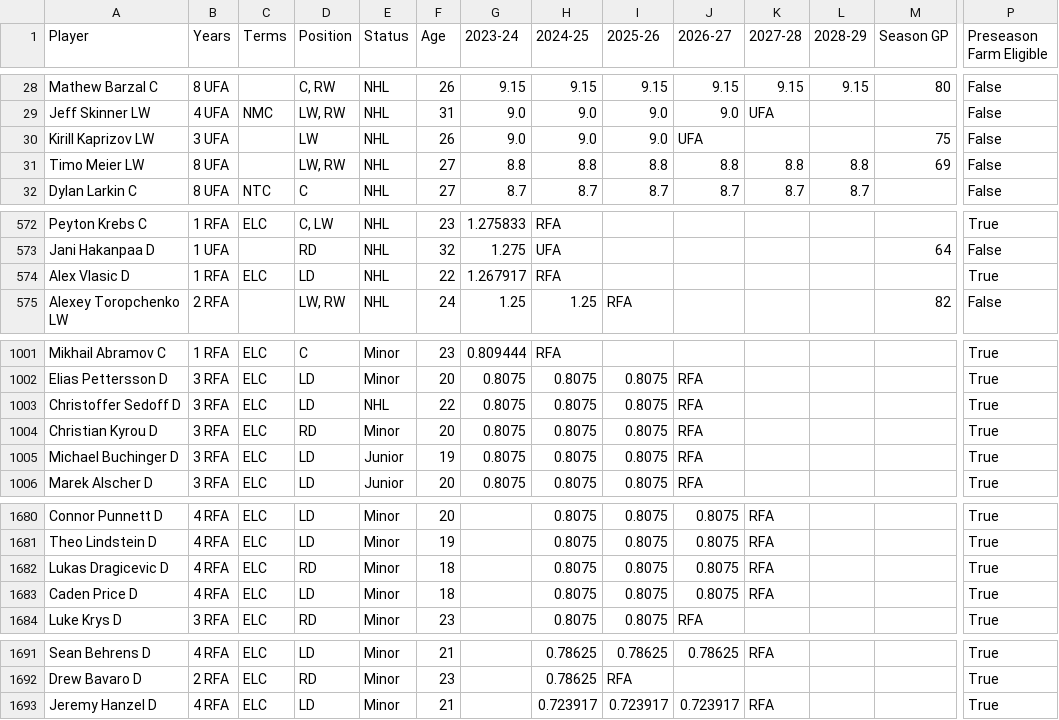
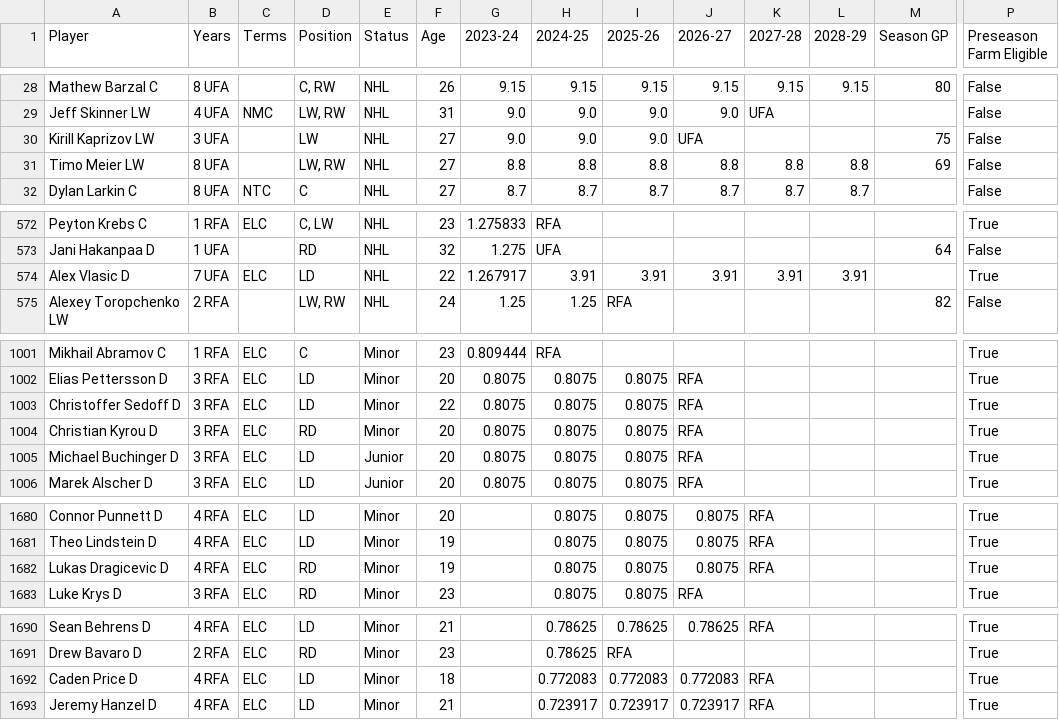
Before and after one commit to kww271/qBneK36JpdQetizHcQM7DMrCSz, a CSV file: caphits.csv, drawn as a sheet; only a part is shown, gaps mark what is left out; removed rows and columns are numbered as before the commit, all else as after; rows hold the shown columns only; the diff covers the shown part only; the diff names each change by its address in the sheet, - before the commit and + after, or states it on an @@ line.

Commit message:
Updated April 27, 2024 at 20:54

```diff
--- a/caphits.csv
+++ b/caphits.csv
-F30 (Age): 26
+F30 (Age): 27
-B574 (Years): 1 RFA
+B574 (Years): 7 UFA
-H574 (2024-25): RFA
+H574 (2024-25): 3.91
-I574 (2025-26): (empty)
+I574 (2025-26): 3.91
-J574 (2026-27): (empty)
+J574 (2026-27): 3.91
-K574 (2027-28): (empty)
+K574 (2027-28): 3.91
-L574 (2028-29): (empty)
+L574 (2028-29): 3.91
-E1003 (Status): NHL
+E1003 (Status): Minor
-F1005 (Age): 19
+F1005 (Age): 20
-F1682 (Age): 18
+F1682 (Age): 19
-row 1683: Caden Price D | 4 RFA | ELC | LD | Minor | 18 |  | 0.8075 | 0.8075 | 0.8075 | RFA |  |  | True
+row 1692: Caden Price D | 4 RFA | ELC | LD | Minor | 18 |  | 0.772083 | 0.772083 | 0.772083 | RFA |  |  | True
```
Also changed, not shown: 29 edited cells elsewhere in this file.
